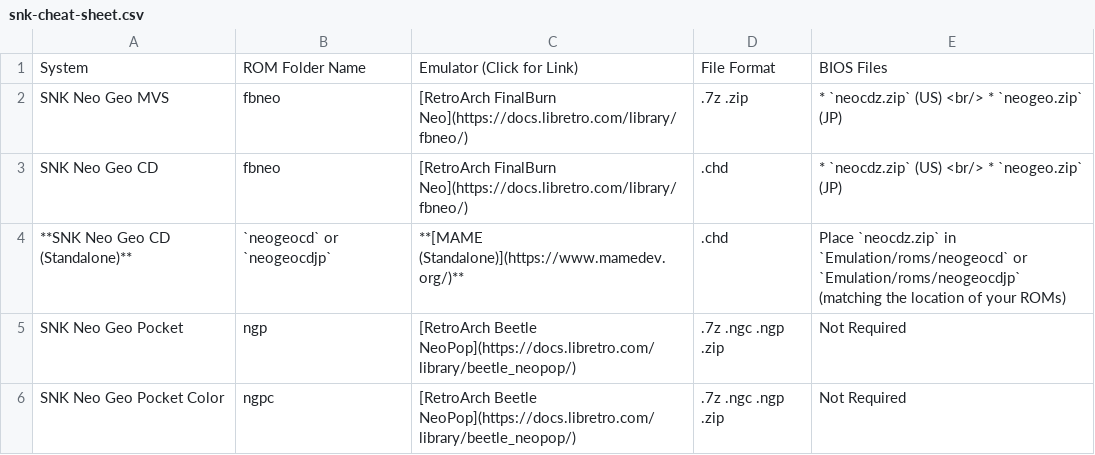
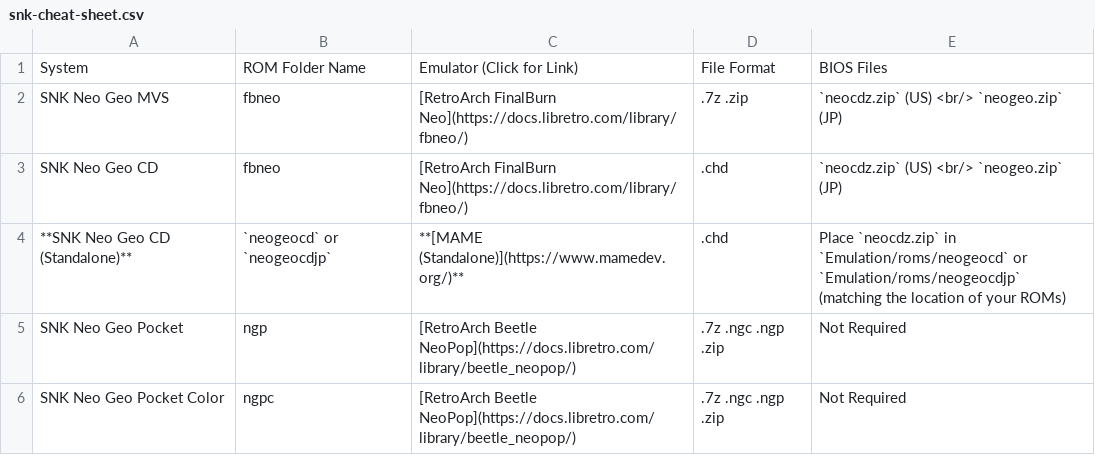
Before and after one commit to EmuDeck/emudeck.github.io, a CSV file: docs/tables/snk-cheat-sheet.csv, drawn as a sheet.

```diff
--- a/docs/tables/snk-cheat-sheet.csv
+++ b/docs/tables/snk-cheat-sheet.csv
@@ -1,4 +1,4 @@
 System,ROM Folder Name,Emulator (Click for Link),File Format,BIOS Files
-SNK Neo Geo MVS,fbneo,[RetroArch FinalBurn Neo](https://docs.libretro.com/library/fbneo/),.7z .zip,* `neocdz.zip` (US) <br/> * `neogeo.zip` (JP)
-SNK Neo Geo CD,fbneo,[RetroArch FinalBurn Neo](https://docs.libretro.com/library/fbneo/),.chd,* `neocdz.zip` (US) <br/> * `neogeo.zip` (JP)
+SNK Neo Geo MVS,fbneo,[RetroArch FinalBurn Neo](https://docs.libretro.com/library/fbneo/),.7z .zip,`neocdz.zip` (US) <br/> `neogeo.zip` (JP)
+SNK Neo Geo CD,fbneo,[RetroArch FinalBurn Neo](https://docs.libretro.com/library/fbneo/),.chd,`neocdz.zip` (US) <br/> `neogeo.zip` (JP)
 **SNK Neo Geo CD (Standalone)**,`neogeocd` or `neogeocdjp`,**[MAME (Standalone)](https://www.mamedev.org/)**,.chd,Place `neocdz.zip` in `Emulation/roms/neogeocd` or `Emulation/roms/neogeocdjp` (matching the location of your ROMs)
```
Also changed, not shown: docs/tables/sega-cheat-sheet.csv.
